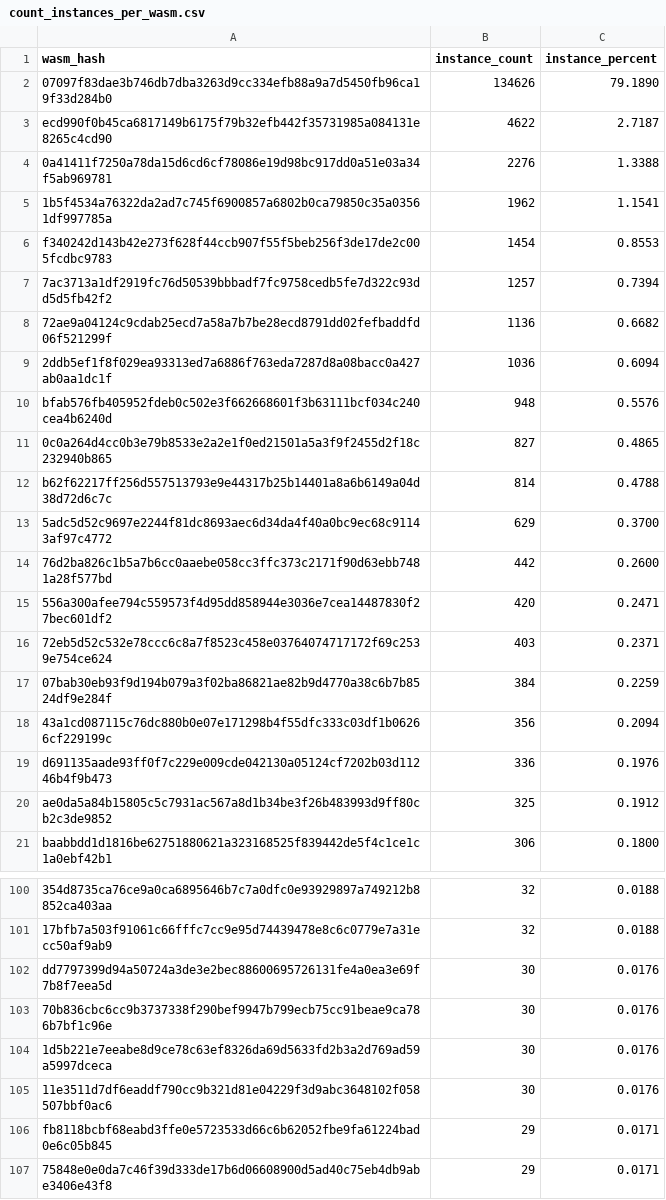
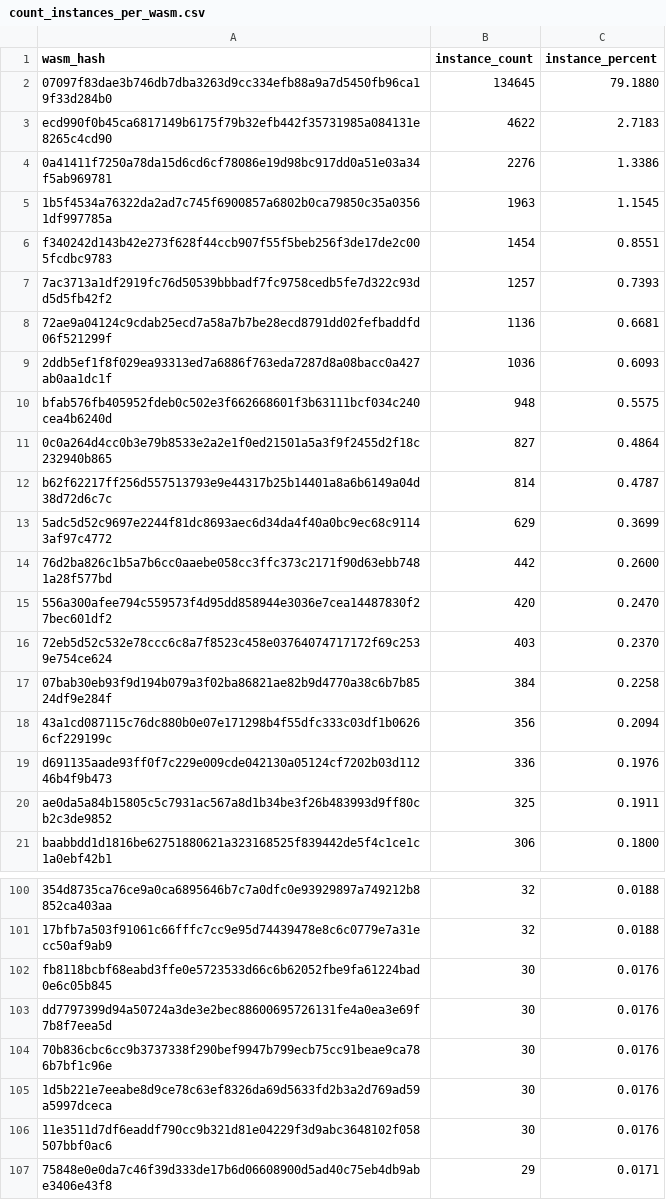
Before and after one commit to stellar-experimental/contract-wasms, a CSV file: analysis/count_instances_per_wasm.csv, drawn as a sheet; only a part is shown, gaps mark what is left out; the diff covers the shown part only.

```diff
--- a/analysis/count_instances_per_wasm.csv
+++ b/analysis/count_instances_per_wasm.csv
@@ -1,21 +1,21 @@
 wasm_hash,instance_count,instance_percent
-"07097f83dae3b746db7dba3263d9cc334efb88a9a7d5450fb96ca19f33d284b0",134626,79.1890
-"ecd990f0b45ca6817149b6175f79b32efb442f35731985a084131e8265c4cd90",4622,2.7187
-"0a41411f7250a78da15d6cd6cf78086e19d98bc917dd0a51e03a34f5ab969781",2276,1.3388
-"1b5f4534a76322da2ad7c745f6900857a6802b0ca79850c35a03561df997785a",1962,1.1541
-"f340242d143b42e273f628f44ccb907f55f5beb256f3de17de2c005fcdbc9783",1454,0.8553
-"7ac3713a1df2919fc76d50539bbbadf7fc9758cedb5fe7d322c93dd5d5fb42f2",1257,0.7394
-"72ae9a04124c9cdab25ecd7a58a7b7be28ecd8791dd02fefbaddfd06f521299f",1136,0.6682
-"2ddb5ef1f8f029ea93313ed7a6886f763eda7287d8a08bacc0a427ab0aa1dc1f",1036,0.6094
-"bfab576fb405952fdeb0c502e3f662668601f3b63111bcf034c240cea4b6240d",948,0.5576
-"0c0a264d4cc0b3e79b8533e2a2e1f0ed21501a5a3f9f2455d2f18c232940b865",827,0.4865
-"b62f62217ff256d557513793e9e44317b25b14401a8a6b6149a04d38d72d6c7c",814,0.4788
-"5adc5d52c9697e2244f81dc8693aec6d34da4f40a0bc9ec68c91143af97c4772",629,0.3700
+"07097f83dae3b746db7dba3263d9cc334efb88a9a7d5450fb96ca19f33d284b0",134645,79.1880
+"ecd990f0b45ca6817149b6175f79b32efb442f35731985a084131e8265c4cd90",4622,2.7183
+"0a41411f7250a78da15d6cd6cf78086e19d98bc917dd0a51e03a34f5ab969781",2276,1.3386
+"1b5f4534a76322da2ad7c745f6900857a6802b0ca79850c35a03561df997785a",1963,1.1545
+"f340242d143b42e273f628f44ccb907f55f5beb256f3de17de2c005fcdbc9783",1454,0.8551
+"7ac3713a1df2919fc76d50539bbbadf7fc9758cedb5fe7d322c93dd5d5fb42f2",1257,0.7393
+"72ae9a04124c9cdab25ecd7a58a7b7be28ecd8791dd02fefbaddfd06f521299f",1136,0.6681
+"2ddb5ef1f8f029ea93313ed7a6886f763eda7287d8a08bacc0a427ab0aa1dc1f",1036,0.6093
+"bfab576fb405952fdeb0c502e3f662668601f3b63111bcf034c240cea4b6240d",948,0.5575
+"0c0a264d4cc0b3e79b8533e2a2e1f0ed21501a5a3f9f2455d2f18c232940b865",827,0.4864
+"b62f62217ff256d557513793e9e44317b25b14401a8a6b6149a04d38d72d6c7c",814,0.4787
+"5adc5d52c9697e2244f81dc8693aec6d34da4f40a0bc9ec68c91143af97c4772",629,0.3699
 "76d2ba826c1b5a7b6cc0aaebe058cc3ffc373c2171f90d63ebb7481a28f577bd",442,0.2600
-"556a300afee794c559573f4d95dd858944e3036e7cea14487830f27bec601df2",420,0.2471
-"72eb5d52c532e78ccc6c8a7f8523c458e03764074717172f69c2539e754ce624",403,0.2371
-"07bab30eb93f9d194b079a3f02ba86821ae82b9d4770a38c6b7b8524df9e284f",384,0.2259
+"556a300afee794c559573f4d95dd858944e3036e7cea14487830f27bec601df2",420,0.2470
+"72eb5d52c532e78ccc6c8a7f8523c458e03764074717172f69c2539e754ce624",403,0.2370
+"07bab30eb93f9d194b079a3f02ba86821ae82b9d4770a38c6b7b8524df9e284f",384,0.2258
 "43a1cd087115c76dc880b0e07e171298b4f55dfc333c03df1b06266cf229199c",356,0.2094
 "d691135aade93ff0f7c229e009cde042130a05124cf7202b03d11246b4f9b473",336,0.1976
-"ae0da5a84b15805c5c7931ac567a8d1b34be3f26b483993d9ff80cb2c3de9852",325,0.1912
+"ae0da5a84b15805c5c7931ac567a8d1b34be3f26b483993d9ff80cb2c3de9852",325,0.1911
 "baabbdd1d1816be62751880621a323168525f839442de5f4c1ce1c1a0ebf42b1",306,0.1800
@@ -101,2 +101,3 @@ wasm_hash,instance_count,instance_percent
 "17bfb7a503f91061c66fffc7cc9e95d74439478e8c6c0779e7a31ecc50af9ab9",32,0.0188
+"fb8118bcbf68eabd3ffe0e5723533d66c6b62052fbe9fa61224bad0e6c05b845",30,0.0176
 "dd7797399d94a50724a3de3e2bec88600695726131fe4a0ea3e69f7b8f7eea5d",30,0.0176
@@ -105,3 +106,2 @@ wasm_hash,instance_count,instance_percent
 "11e3511d7df6eaddf790cc9b321d81e04229f3d9abc3648102f058507bbf0ac6",30,0.0176
-"fb8118bcbf68eabd3ffe0e5723533d66c6b62052fbe9fa61224bad0e6c05b845",29,0.0171
 "75848e0e0da7c46f39d333de17b6d06608900d5ad40c75eb4db9abe3406e43f8",29,0.0171
```
Also changed, not shown: 3 added rows and 7 edited cells elsewhere in this file, analysis/dupe-code.csv, analysis/dupe-specs.csv, 35 other files.
